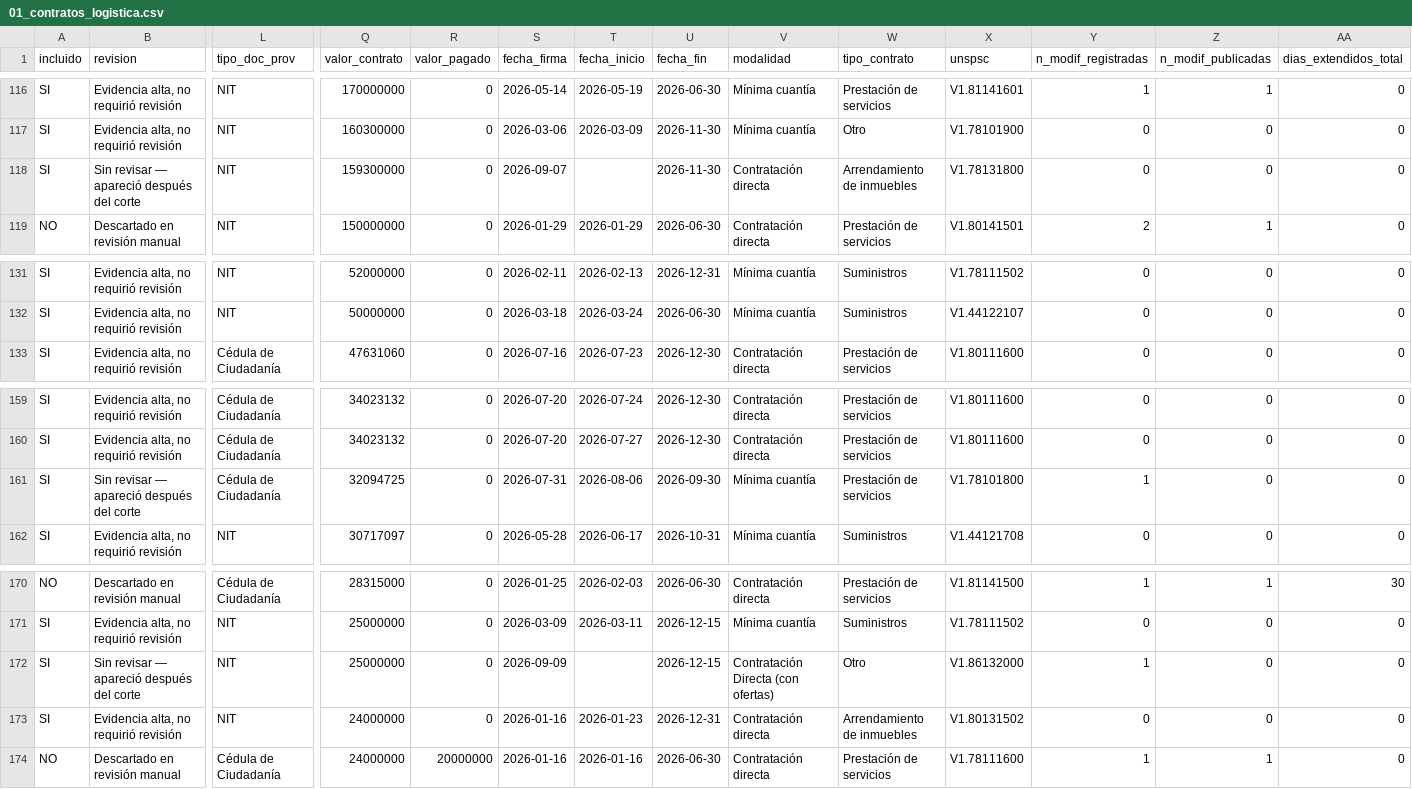
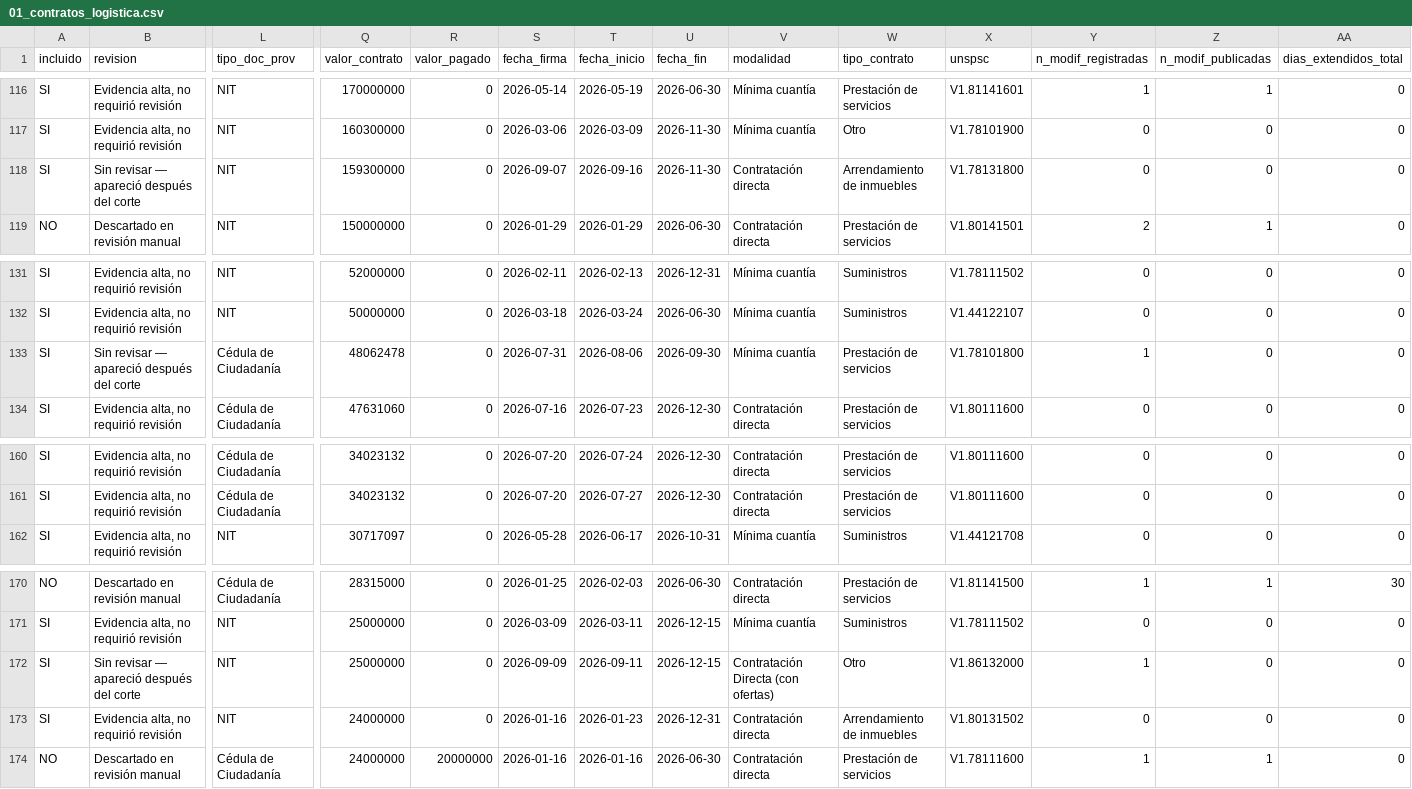
Before and after one commit to jlzmontenegro/contratacion-logistica-cali-valle, a CSV file: datos/01_contratos_logistica.csv, drawn as a sheet; only a part is shown, gaps mark what is left out; removed rows and columns are numbered as before the commit, all else as after; rows hold the shown columns only; the diff names each change by its address in the sheet, - before the commit and + after, or states it on an @@ line.

```diff
--- a/datos/01_contratos_logistica.csv
+++ b/datos/01_contratos_logistica.csv
-T118 (fecha_inicio): (empty)
+T118 (fecha_inicio): 2026-09-16
+row 133: SI | Sin revisar — apareció después del corte | Cédula de Ciudadanía | 48062478 | 0 | 2026-07-31 | 2026-08-06 | 2026-09-30 | Mínima cuantía | Prestación de servicios | V1.78101800 | 1 | 0 | 0
-row 161: SI | Sin revisar — apareció después del corte | Cédula de Ciudadanía | 32094725 | 0 | 2026-07-31 | 2026-08-06 | 2026-09-30 | Mínima cuantía | Prestación de servicios | V1.78101800 | 1 | 0 | 0
-T172 (fecha_inicio): (empty)
+T172 (fecha_inicio): 2026-09-11
```
Also changed, not shown: datos/02_modificaciones_detalle.csv, 6 other files.
